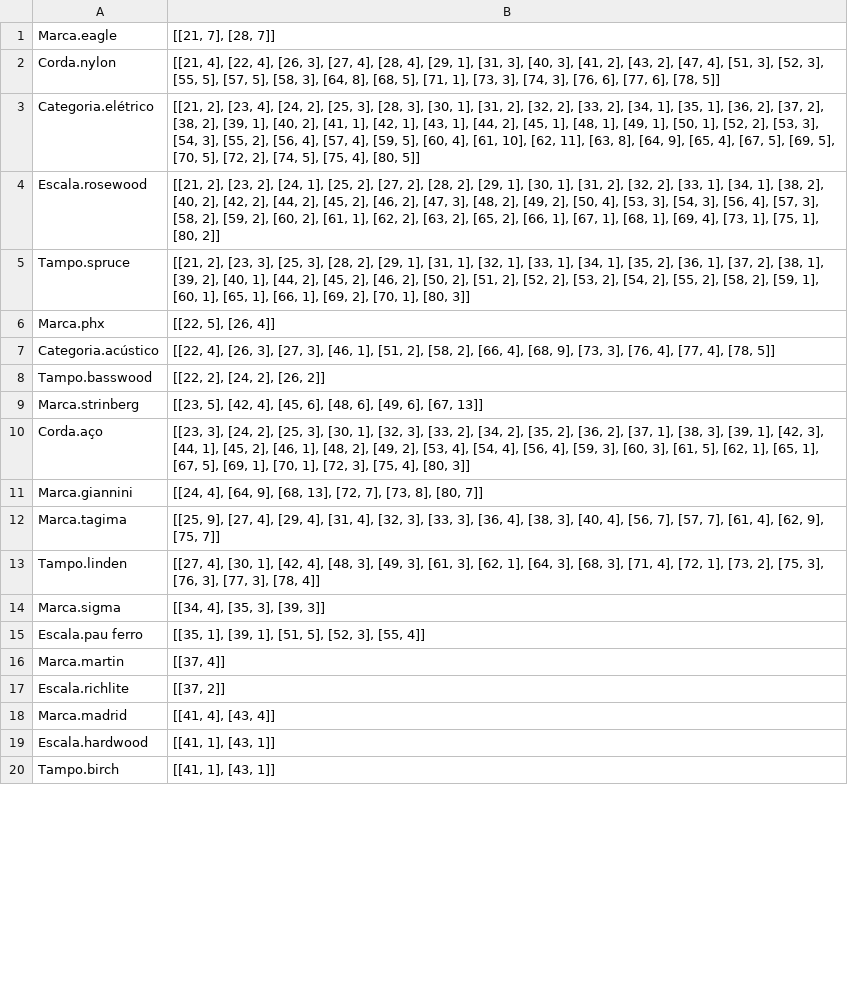
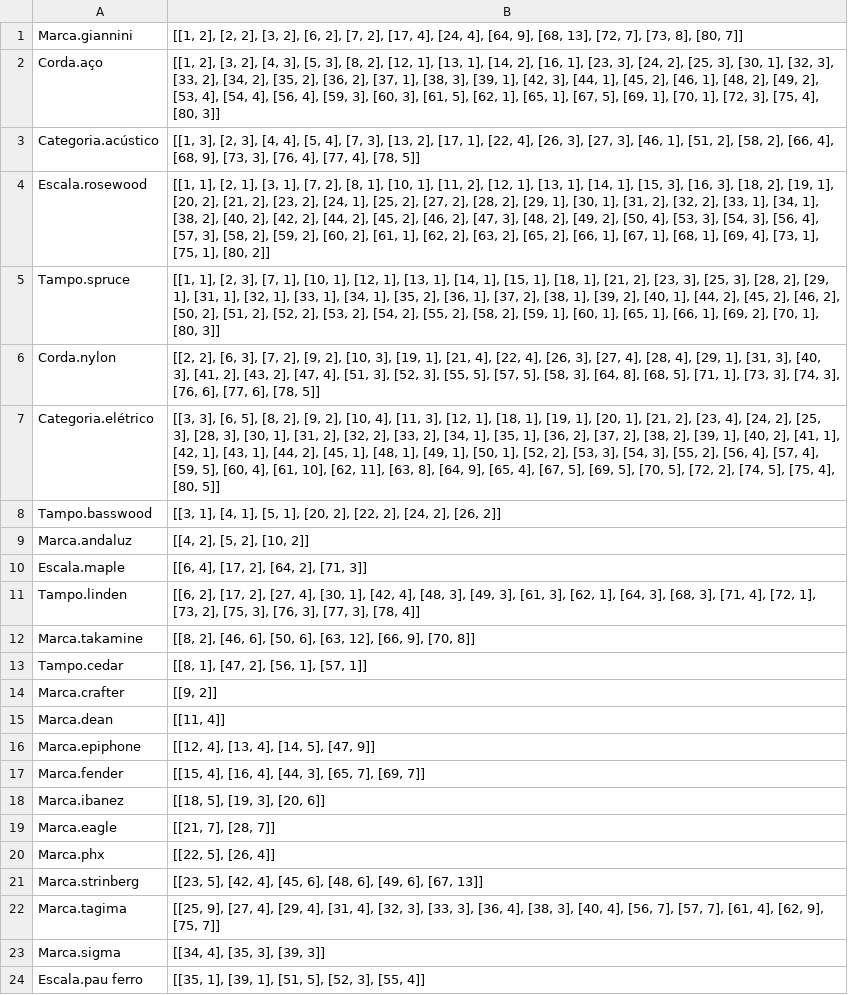
Before and after one commit to RI-buddies/RI-part2, a CSV file: Inverted Index/index.csv, drawn as a sheet; only a part is shown; the shorter side is filled out with more unchanged rows; removed rows and columns are numbered as before the commit, all else as after; the diff covers the shown part only; the diff names each change by its address in the sheet, - before the commit and + after, or states it on an @@ line.

Commit message:
Index Finished

```diff
--- a/Inverted Index/index.csv
+++ b/Inverted Index/index.csv
+row 1: Marca.giannini | [[1, 2], [2, 2], [3, 2], [6, 2], [7, 2], [17, 4], [24, 4], [64, 9], [68, 13], [72, 7], [73, 8], [80, 7]]
+row 2: Corda.aço | [[1, 2], [3, 2], [4, 3], [5, 3], [8, 2], [12, 1], [13, 1], [14, 2], [16, 1], [23, 3], [24, 2], [25, 3], [30, 1], [32, 3], [33, 2], [34, 2], [35, 2], [36, 2], [37, 1], [38, 3], [39, 1], [42, 3], [44, 1], [45, 2], [46, 1], [48, 2], [49, 2], [53, 4], [54, 4], [56, 4], [59, 3], [60, 3], [61, 5], [62, 1], [65, 1], [67, 5], [69, 1], [70, 1], [72, 3], [75, 4], [80, 3]]
+row 3: Categoria.acústico | [[1, 3], [2, 3], [4, 4], [5, 4], [7, 3], [13, 2], [17, 1], [22, 4], [26, 3], [27, 3], [46, 1], [51, 2], [58, 2], [66, 4], [68, 9], [73, 3], [76, 4], [77, 4], [78, 5]]
+row 4: Escala.rosewood | [[1, 1], [2, 1], [3, 1], [7, 2], [8, 1], [10, 1], [11, 2], [12, 1], [13, 1], [14, 1], [15, 3], [16, 3], [18, 2], [19, 1], [20, 2], [21, 2], [23, 2], [24, 1], [25, 2], [27, 2], [28, 2], [29, 1], [30, 1], [31, 2], [32, 2], [33, 1], [34, 1], [38, 2], [40, 2], [42, 2], [44, 2], [45, 2], [46, 2], [47, 3], [48, 2], [49, 2], [50, 4], [53, 3], [54, 3], [56, 4], [57, 3], [58, 2], [59, 2], [60, 2], [61, 1], [62, 2], [63, 2], [65, 2], [66, 1], [67, 1], [68, 1], [69, 4], [73, 1], [75, 1], [80, 2]]
+row 5: Tampo.spruce | [[1, 1], [2, 3], [7, 1], [10, 1], [12, 1], [13, 1], [14, 1], [15, 1], [18, 1], [21, 2], [23, 3], [25, 3], [28, 2], [29, 1], [31, 1], [32, 1], [33, 1], [34, 1], [35, 2], [36, 1], [37, 2], [38, 1], [39, 2], [40, 1], [44, 2], [45, 2], [46, 2], [50, 2], [51, 2], [52, 2], [53, 2], [54, 2], [55, 2], [58, 2], [59, 1], [60, 1], [65, 1], [66, 1], [69, 2], [70, 1], [80, 3]]
+row 6: Corda.nylon | [[2, 2], [6, 3], [7, 2], [9, 2], [10, 3], [19, 1], [21, 4], [22, 4], [26, 3], [27, 4], [28, 4], [29, 1], [31, 3], [40, 3], [41, 2], [43, 2], [47, 4], [51, 3], [52, 3], [55, 5], [57, 5], [58, 3], [64, 8], [68, 5], [71, 1], [73, 3], [74, 3], [76, 6], [77, 6], [78, 5]]
+row 7: Categoria.elétrico | [[3, 3], [6, 5], [8, 2], [9, 2], [10, 4], [11, 3], [12, 1], [18, 1], [19, 1], [20, 1], [21, 2], [23, 4], [24, 2], [25, 3], [28, 3], [30, 1], [31, 2], [32, 2], [33, 2], [34, 1], [35, 1], [36, 2], [37, 2], [38, 2], [39, 1], [40, 2], [41, 1], [42, 1], [43, 1], [44, 2], [45, 1], [48, 1], [49, 1], [50, 1], [52, 2], [53, 3], [54, 3], [55, 2], [56, 4], [57, 4], [59, 5], [60, 4], [61, 10], [62, 11], [63, 8], [64, 9], [65, 4], [67, 5], [69, 5], [70, 5], [72, 2], [74, 5], [75, 4], [80, 5]]
+row 8: Tampo.basswood | [[3, 1], [4, 1], [5, 1], [20, 2], [22, 2], [24, 2], [26, 2]]
+row 9: Marca.andaluz | [[4, 2], [5, 2], [10, 2]]
+row 10: Escala.maple | [[6, 4], [17, 2], [64, 2], [71, 3]]
+row 11: Tampo.linden | [[6, 2], [17, 2], [27, 4], [30, 1], [42, 4], [48, 3], [49, 3], [61, 3], [62, 1], [64, 3], [68, 3], [71, 4], [72, 1], [73, 2], [75, 3], [76, 3], [77, 3], [78, 4]]
+row 12: Marca.takamine | [[8, 2], [46, 6], [50, 6], [63, 12], [66, 9], [70, 8]]
+row 13: Tampo.cedar | [[8, 1], [47, 2], [56, 1], [57, 1]]
+row 14: Marca.crafter | [[9, 2]]
+row 15: Marca.dean | [[11, 4]]
+row 16: Marca.epiphone | [[12, 4], [13, 4], [14, 5], [47, 9]]
+row 17: Marca.fender | [[15, 4], [16, 4], [44, 3], [65, 7], [69, 7]]
+row 18: Marca.ibanez | [[18, 5], [19, 3], [20, 6]]
-row 2: Corda.nylon | [[21, 4], [22, 4], [26, 3], [27, 4], [28, 4], [29, 1], [31, 3], [40, 3], [41, 2], [43, 2], [47, 4], [51, 3], [52, 3], [55, 5], [57, 5], [58, 3], [64, 8], [68, 5], [71, 1], [73, 3], [74, 3], [76, 6], [77, 6], [78, 5]]
-row 3: Categoria.elétrico | [[21, 2], [23, 4], [24, 2], [25, 3], [28, 3], [30, 1], [31, 2], [32, 2], [33, 2], [34, 1], [35, 1], [36, 2], [37, 2], [38, 2], [39, 1], [40, 2], [41, 1], [42, 1], [43, 1], [44, 2], [45, 1], [48, 1], [49, 1], [50, 1], [52, 2], [53, 3], [54, 3], [55, 2], [56, 4], [57, 4], [59, 5], [60, 4], [61, 10], [62, 11], [63, 8], [64, 9], [65, 4], [67, 5], [69, 5], [70, 5], [72, 2], [74, 5], [75, 4], [80, 5]]
-row 4: Escala.rosewood | [[21, 2], [23, 2], [24, 1], [25, 2], [27, 2], [28, 2], [29, 1], [30, 1], [31, 2], [32, 2], [33, 1], [34, 1], [38, 2], [40, 2], [42, 2], [44, 2], [45, 2], [46, 2], [47, 3], [48, 2], [49, 2], [50, 4], [53, 3], [54, 3], [56, 4], [57, 3], [58, 2], [59, 2], [60, 2], [61, 1], [62, 2], [63, 2], [65, 2], [66, 1], [67, 1], [68, 1], [69, 4], [73, 1], [75, 1], [80, 2]]
-row 5: Tampo.spruce | [[21, 2], [23, 3], [25, 3], [28, 2], [29, 1], [31, 1], [32, 1], [33, 1], [34, 1], [35, 2], [36, 1], [37, 2], [38, 1], [39, 2], [40, 1], [44, 2], [45, 2], [46, 2], [50, 2], [51, 2], [52, 2], [53, 2], [54, 2], [55, 2], [58, 2], [59, 1], [60, 1], [65, 1], [66, 1], [69, 2], [70, 1], [80, 3]]
-row 7: Categoria.acústico | [[22, 4], [26, 3], [27, 3], [46, 1], [51, 2], [58, 2], [66, 4], [68, 9], [73, 3], [76, 4], [77, 4], [78, 5]]
-row 8: Tampo.basswood | [[22, 2], [24, 2], [26, 2]]
-row 10: Corda.aço | [[23, 3], [24, 2], [25, 3], [30, 1], [32, 3], [33, 2], [34, 2], [35, 2], [36, 2], [37, 1], [38, 3], [39, 1], [42, 3], [44, 1], [45, 2], [46, 1], [48, 2], [49, 2], [53, 4], [54, 4], [56, 4], [59, 3], [60, 3], [61, 5], [62, 1], [65, 1], [67, 5], [69, 1], [70, 1], [72, 3], [75, 4], [80, 3]]
-row 11: Marca.giannini | [[24, 4], [64, 9], [68, 13], [72, 7], [73, 8], [80, 7]]
-row 13: Tampo.linden | [[27, 4], [30, 1], [42, 4], [48, 3], [49, 3], [61, 3], [62, 1], [64, 3], [68, 3], [71, 4], [72, 1], [73, 2], [75, 3], [76, 3], [77, 3], [78, 4]]
```
Also changed, not shown: 5 removed rows elsewhere in this file, 46 other files.
